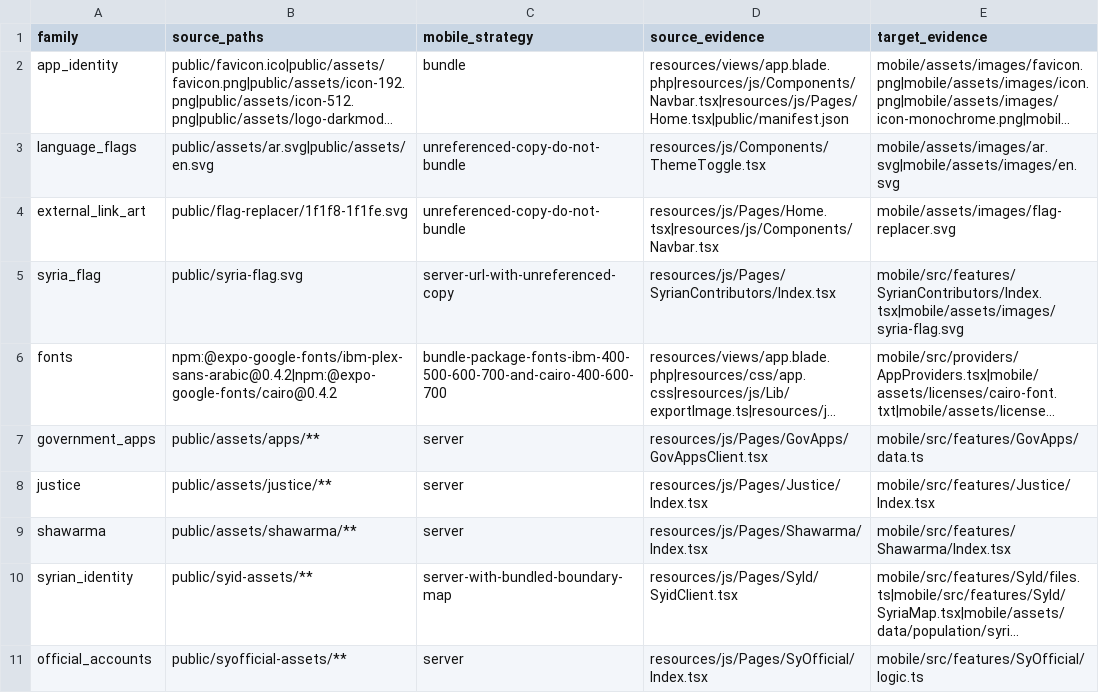
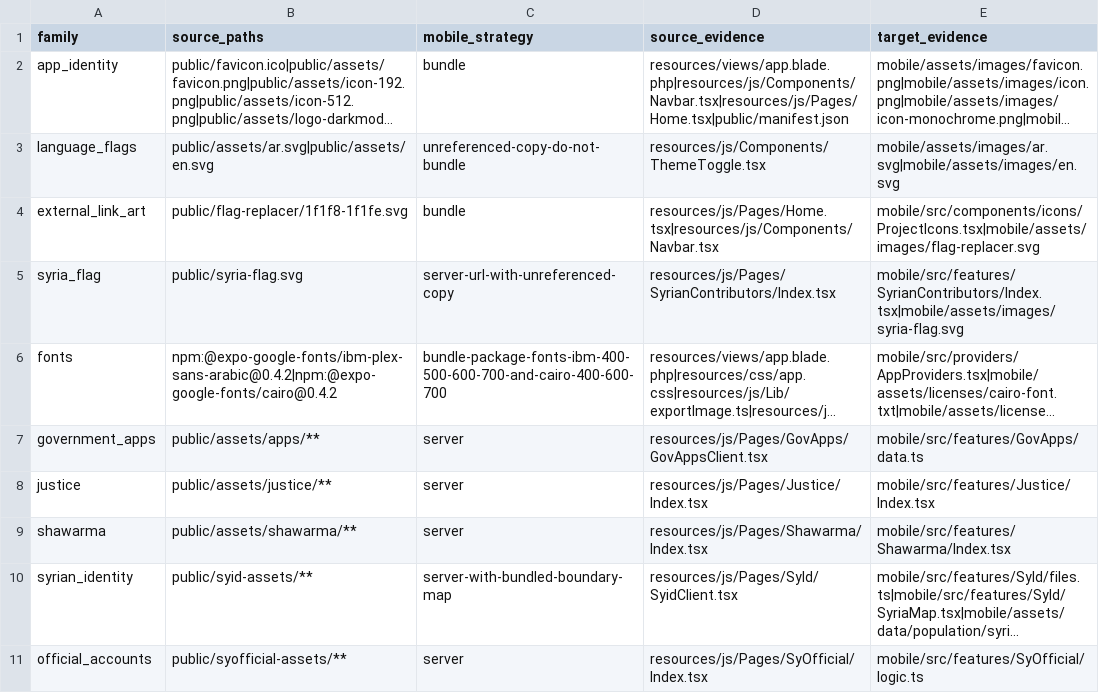
Before and after one commit to syrianzone/syrianzone, a TSV file: mobile-assets.tsv, drawn as a sheet; only a part is shown; long unchanged cells end in …; the diff names each change by its address in the sheet, - before the commit and + after, or states it on an @@ line.

Commit message:
mobile: port the website project icons
same 20 svgs drawn with react-native-svg, theme accent in place of
hsl(var(--primary)). the registry uses them and gains an emergency
warnings entry.

```diff
--- a/mobile-assets.tsv
+++ b/mobile-assets.tsv
-C4 (mobile_strategy): unreferenced-copy-do-not-bundle
+C4 (mobile_strategy): bundle
-E4 (target_evidence): mobile/assets/images/flag-replacer.svg
+E4 (target_evidence): mobile/src/components/icons/ProjectIcons.tsx|mobile/assets/images/flag-replacer.svg
```
Also changed, not shown: 4 other files.
